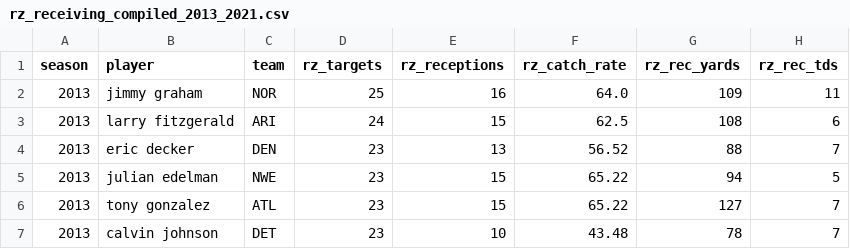
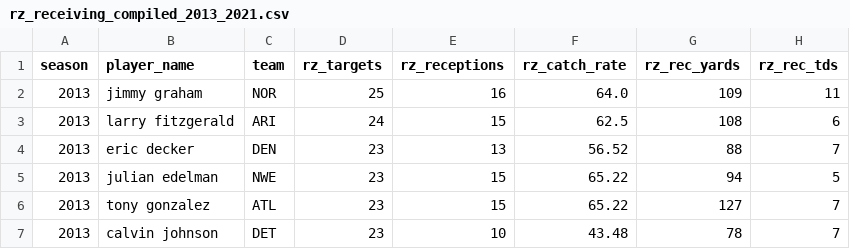
Before and after one commit to kumajimmy/fantasy_footballl_22, a CSV file: data/rz_receiving_compiled_2013_2021.csv, drawn as a sheet; only a part is shown; the diff names each change by its address in the sheet, - before the commit and + after, or states it on an @@ line.

```diff
--- a/data/rz_receiving_compiled_2013_2021.csv
+++ b/data/rz_receiving_compiled_2013_2021.csv
-B1: player
+B1: player_name
```
Also changed, not shown: 2 other files.
